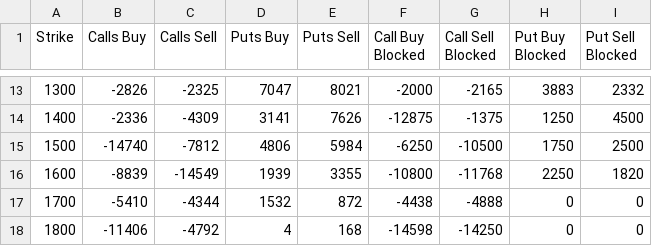
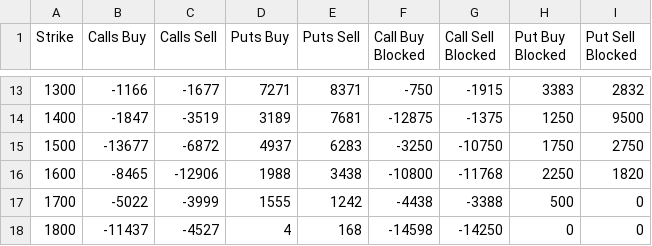
Before and after one commit to gmurra11/trading, a CSV file: data/LVT-MONTHLY-31MAR23.csv, drawn as a sheet; only a part is shown, gaps mark what is left out; the diff covers the shown part only.

```diff
--- a/data/LVT-MONTHLY-31MAR23.csv
+++ b/data/LVT-MONTHLY-31MAR23.csv
@@ -13,6 +13,6 @@
-"1300",-2826,-2325,7047,8021,-2000,-2165,3883,2332
-"1400",-2336,-4309,3141,7626,-12875,-1375,1250,4500
-"1500",-14740,-7812,4806,5984,-6250,-10500,1750,2500
-"1600",-8839,-14549,1939,3355,-10800,-11768,2250,1820
-"1700",-5410,-4344,1532,872,-4438,-4888,0,0
-"1800",-11406,-4792,4,168,-14598,-14250,0,0
+"1300",-1166,-1677,7271,8371,-750,-1915,3383,2832
+"1400",-1847,-3519,3189,7681,-12875,-1375,1250,9500
+"1500",-13677,-6872,4937,6283,-3250,-10750,1750,2750
+"1600",-8465,-12906,1988,3438,-10800,-11768,2250,1820
+"1700",-5022,-3999,1555,1242,-4438,-3388,500,0
+"1800",-11437,-4527,4,168,-14598,-14250,0,0
```
Also changed, not shown: 76 edited cells elsewhere in this file, data/LVT-MONTHLY-29SEP23.csv, data/LVT-MONTHLY-30JUN23.csv, 29 other files.
